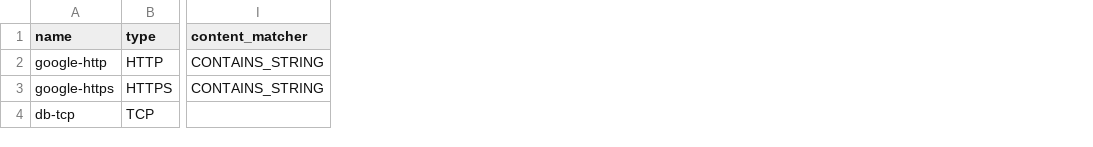
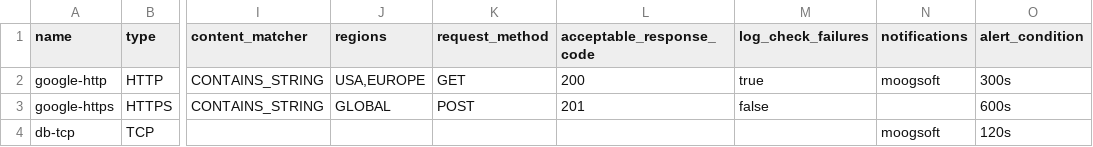
Before and after one commit to Avantika-123-ps/s-p_codes, a CSV file: envs/nonprod/uptime_checks.csv, drawn as a sheet; only a part is shown, gaps mark what is left out; the diff names each change by its address in the sheet, - before the commit and + after, or states it on an @@ line.

Commit message:
added new columns in uptime csv

```diff
--- a/envs/nonprod/uptime_checks.csv
+++ b/envs/nonprod/uptime_checks.csv
+column J (regions), rows 2-3: USA,EUROPE | GLOBAL
+column K (request_method), rows 2-3: GET | POST
+column L (acceptable_response_code), rows 2-3: 200 | 201
+column M (log_check_failures), rows 2-3: true | false
+column N (notifications), rows 2-4: moogsoft |  | moogsoft
+column O (alert_condition), rows 2-4: 300s | 600s | 120s
```
Also changed, not shown: 2 other files.
